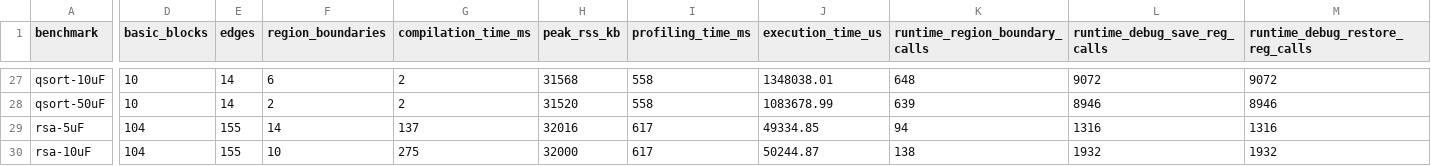
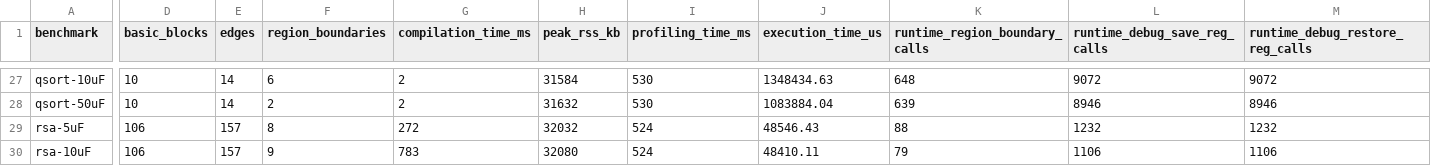
Before and after one commit to byeongjee/bao, a CSV file: results/schematicO3_debug.csv, drawn as a sheet; only a part is shown, gaps mark what is left out; the diff covers the shown part only; the diff names each change by its address in the sheet, - before the commit and + after, or states it on an @@ line.

Commit message:
Re-measure schematicO3_debug.csv in a single run

```diff
--- a/results/schematicO3_debug.csv
+++ b/results/schematicO3_debug.csv
-H27 (peak_rss_kb): 31568
+H27 (peak_rss_kb): 31584
-I27:I28 (profiling_time_ms): 558
+I27:I28 (profiling_time_ms): 530
-J27 (execution_time_us): 1348038.01
+J27 (execution_time_us): 1348434.63
-H28 (peak_rss_kb): 31520
+H28 (peak_rss_kb): 31632
-J28 (execution_time_us): 1083678.99
+J28 (execution_time_us): 1083884.04
-D29:D30 (basic_blocks): 104
+D29:D30 (basic_blocks): 106
-E29:E30 (edges): 155
+E29:E30 (edges): 157
-F29 (region_boundaries): 14
+F29 (region_boundaries): 8
-G29 (compilation_time_ms): 137
+G29 (compilation_time_ms): 272
-H29 (peak_rss_kb): 32016
+H29 (peak_rss_kb): 32032
-I29:I30 (profiling_time_ms): 617
+I29:I30 (profiling_time_ms): 524
-J29 (execution_time_us): 49334.85
+J29 (execution_time_us): 48546.43
-K29 (runtime_region_boundary_calls): 94
+K29 (runtime_region_boundary_calls): 88
-L29 (runtime_debug_save_reg_calls): 1316
+L29 (runtime_debug_save_reg_calls): 1232
-M29 (runtime_debug_restore_reg_calls): 1316
+M29 (runtime_debug_restore_reg_calls): 1232
-F30 (region_boundaries): 10
+F30 (region_boundaries): 9
-G30 (compilation_time_ms): 275
+G30 (compilation_time_ms): 783
-H30 (peak_rss_kb): 32000
+H30 (peak_rss_kb): 32080
-J30 (execution_time_us): 50244.87
+J30 (execution_time_us): 48410.11
-K30 (runtime_region_boundary_calls): 138
+K30 (runtime_region_boundary_calls): 79
-L30 (runtime_debug_save_reg_calls): 1932
+L30 (runtime_debug_save_reg_calls): 1106
-M30 (runtime_debug_restore_reg_calls): 1932
+M30 (runtime_debug_restore_reg_calls): 1106
```
Also changed, not shown: 129 edited cells elsewhere in this file.
